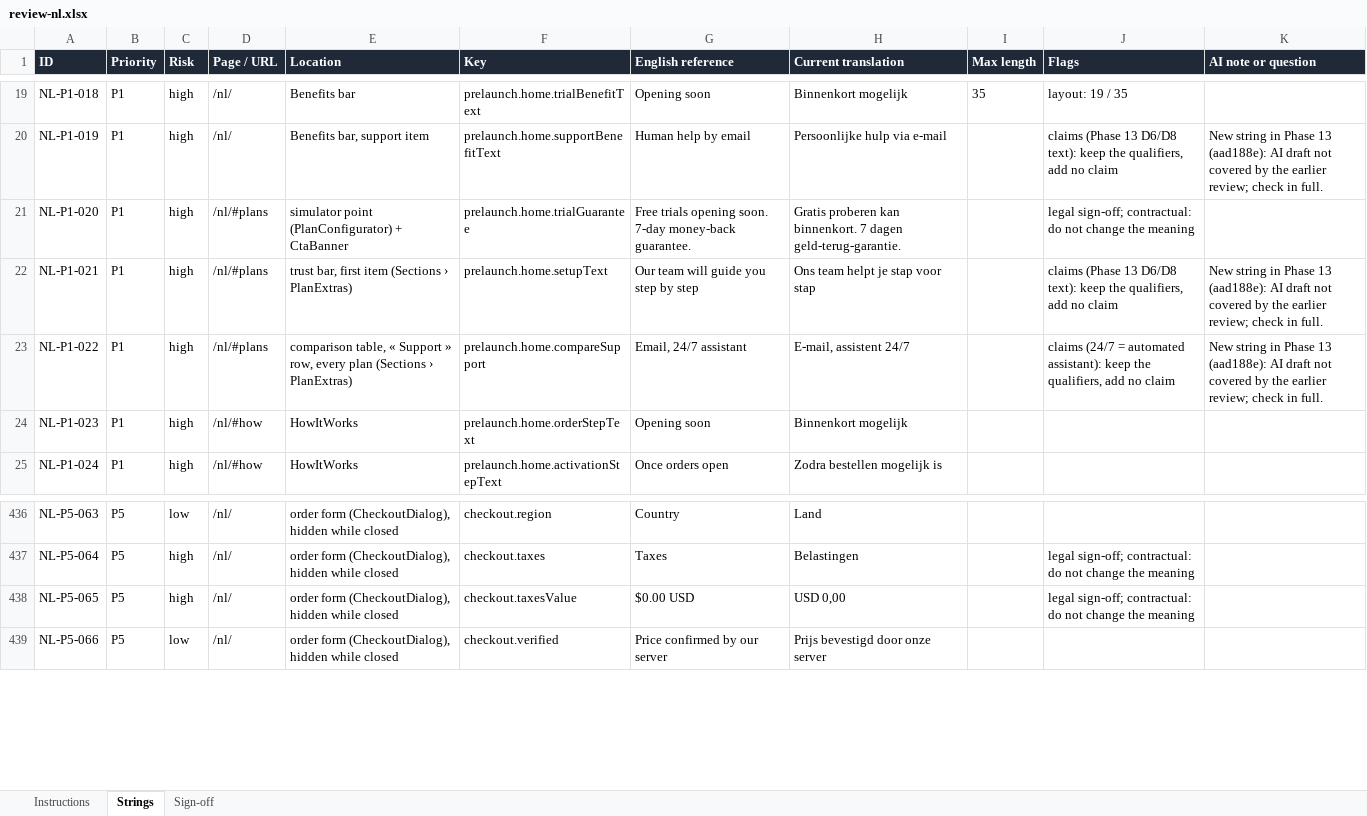
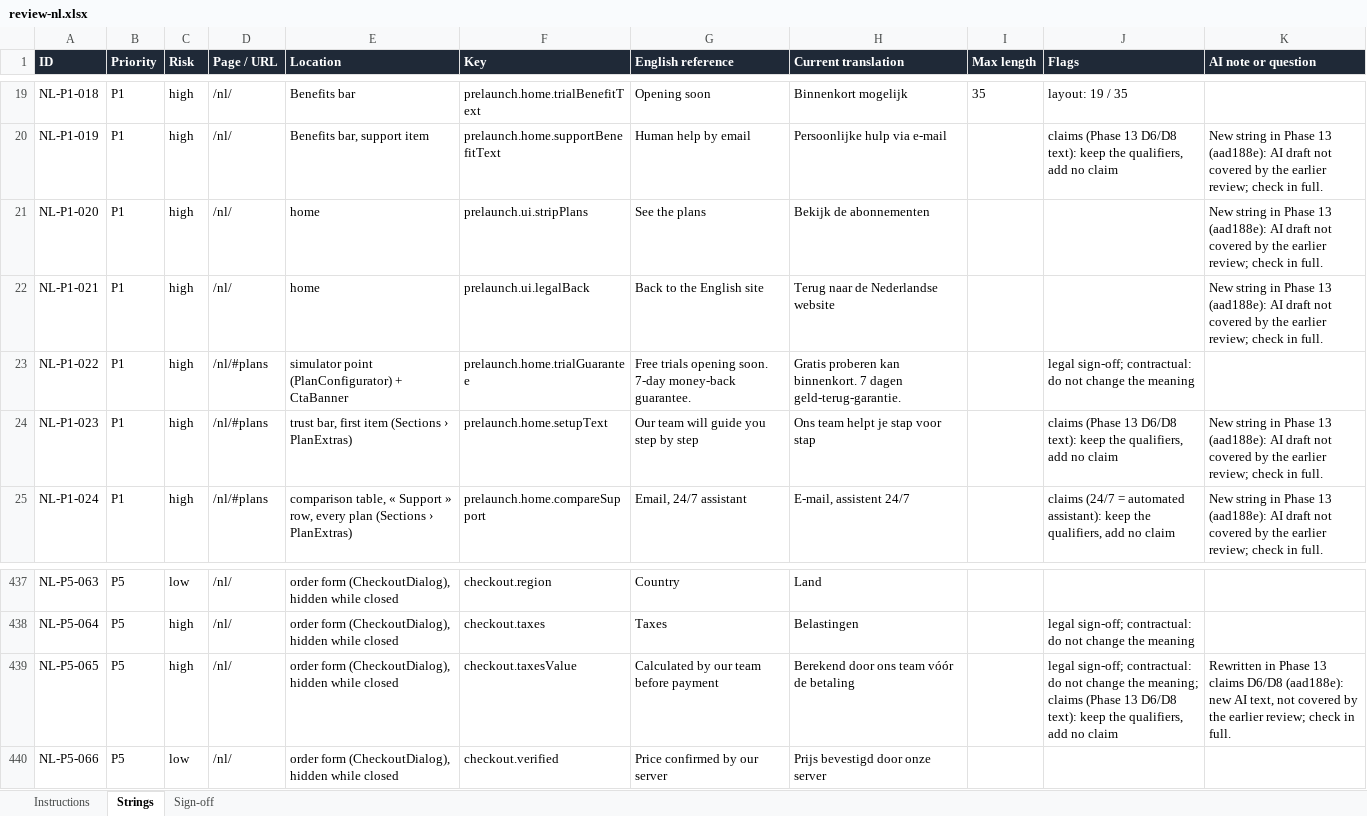
Before and after one commit to Mango171002/smart.tv, an Excel workbook: docs/i18n/review-workbooks/review-nl.xlsx, sheet Strings, drawn as a sheet; only a part is shown, gaps mark what is left out; values as stored, in another font and other column widths than the file's, no borders; addresses are those after the commit; the diff covers the shown part only; the diff names each change by its address in the sheet, - before the commit and + after, or states it on an @@ line.

```diff
--- a/docs/i18n/review-workbooks/review-nl.xlsx (sheet Strings)
+++ b/docs/i18n/review-workbooks/review-nl.xlsx (sheet Strings)
-D21:D22 (Page / URL): /nl/#plans
+D21:D22 (Page / URL): /nl/
-E21 (Location): simulator point (PlanConfigurator) + CtaBanner
+E21 (Location): home
-F21 (Key): prelaunch.home.trialGuarantee
+F21 (Key): prelaunch.ui.stripPlans
-G21 (English reference): Free trials opening soon. 7-day money-back guarantee.
+G21 (English reference): See the plans
-H21 (Current translation): Gratis proberen kan binnenkort. 7 dagen geld-terug-garantie.
+H21 (Current translation): Bekijk de abonnementen
-J21 (Flags): legal sign-off; contractual: do not change the meaning
+J21 (Flags): (empty)
-K21 (AI note or question): (empty)
+K21 (AI note or question): New string in Phase 13 (aad188e): AI draft not covered by the earlier review; check in full.
-E22 (Location): trust bar, first item (Sections › PlanExtras)
+E22 (Location): home
-F22 (Key): prelaunch.home.setupText
+F22 (Key): prelaunch.ui.legalBack
-G22 (English reference): Our team will guide you step by step
+G22 (English reference): Back to the English site
-H22 (Current translation): Ons team helpt je stap voor stap
+H22 (Current translation): Terug naar de Nederlandse website
-J22 (Flags): claims (Phase 13 D6/D8 text): keep the qualifiers, add no claim
+J22 (Flags): (empty)
-E23 (Location): comparison table, « Support » row, every plan (Sections › PlanExtras)
+E23 (Location): simulator point (PlanConfigurator) + CtaBanner
-F23 (Key): prelaunch.home.compareSupport
+F23 (Key): prelaunch.home.trialGuarantee
-G23 (English reference): Email, 24/7 assistant
+G23 (English reference): Free trials opening soon. 7-day money-back guarantee.
-H23 (Current translation): E-mail, assistent 24/7
+H23 (Current translation): Gratis proberen kan binnenkort. 7 dagen geld-terug-garantie.
-J23 (Flags): claims (24/7 = automated assistant): keep the qualifiers, add no claim
+J23 (Flags): legal sign-off; contractual: do not change the meaning
-K23 (AI note or question): New string in Phase 13 (aad188e): AI draft not covered by the earlier review; check in full.
+K23 (AI note or question): (empty)
-D24:D25 (Page / URL): /nl/#how
+D24:D25 (Page / URL): /nl/#plans
-E24 (Location): HowItWorks
+E24 (Location): trust bar, first item (Sections › PlanExtras)
-F24 (Key): prelaunch.home.orderStepText
+F24 (Key): prelaunch.home.setupText
-G24 (English reference): Opening soon
+G24 (English reference): Our team will guide you step by step
-H24 (Current translation): Binnenkort mogelijk
+H24 (Current translation): Ons team helpt je stap voor stap
-J24 (Flags): (empty)
+J24 (Flags): claims (Phase 13 D6/D8 text): keep the qualifiers, add no claim
-K24:K25 (AI note or question): (empty)
+K24:K25 (AI note or question): New string in Phase 13 (aad188e): AI draft not covered by the earlier review; check in full.
-E25 (Location): HowItWorks
+E25 (Location): comparison table, « Support » row, every plan (Sections › PlanExtras)
-F25 (Key): prelaunch.home.activationStepText
+F25 (Key): prelaunch.home.compareSupport
-G25 (English reference): Once orders open
+G25 (English reference): Email, 24/7 assistant
-H25 (Current translation): Zodra bestellen mogelijk is
+H25 (Current translation): E-mail, assistent 24/7
-J25 (Flags): (empty)
+J25 (Flags): claims (24/7 = automated assistant): keep the qualifiers, add no claim
-G439 (English reference): $0.00 USD
+G439 (English reference): Calculated by our team before payment
-H439 (Current translation): USD 0,00
+H439 (Current translation): Berekend door ons team vóór de betaling
-J439 (Flags): …change the meaning
+J439 (Flags): …change the meaning; claims (Phase 13 D6/D8 text): keep the qualifiers, add no claim
-K439 (AI note or question): (empty)
+K439 (AI note or question): Rewritten in Phase 13 claims D6/D8 (aad188e): new AI text, not covered by the earlier review; check in full.
```
Also changed, not shown: 2 added rows, 1 removed row and 277 edited cells elsewhere in this sheet, sheet Instructions, docs/i18n/review-workbooks/review-de.xlsx, docs/i18n/review-workbooks/review-es.xlsx, 12 other files.
